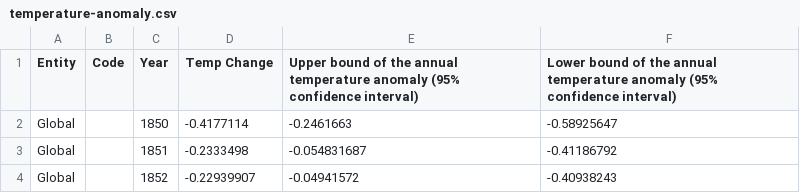
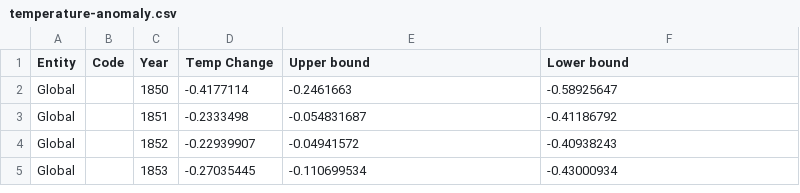
Before and after one commit to ByroDk2407/FIT3179_DataVis2, a CSV file: datasets/temperature-anomaly.csv, drawn as a sheet; only a part is shown; the shorter side is filled out with more unchanged rows.

Commit message:
Fixing Format of .csv

```diff
--- a/datasets/temperature-anomaly.csv
+++ b/datasets/temperature-anomaly.csv
@@ -1,2 +1,2 @@
-Entity,Code,Year,Temp Change,Upper bound of the annual temperature anomaly (95% confidence interval),Lower bound of the annual temperature anomaly (95% confidence interval)
+Entity,Code,Year,Temp Change,Upper bound ,Lower bound
 Global,,1850,-0.4177114,-0.2461663,-0.58925647
```
